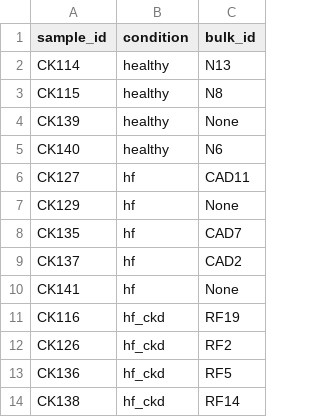
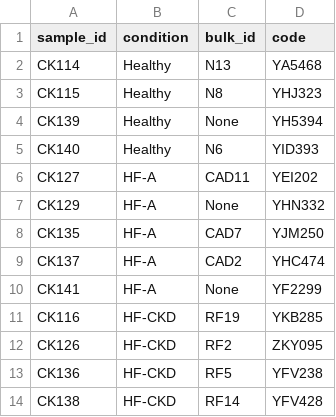
Before and after one commit to saezlab/scHF_rna, a CSV file: data/metadata.csv, drawn as a sheet; the diff names each change by its address in the sheet, - before the commit and + after, or states it on an @@ line.

```diff
--- a/data/metadata.csv
+++ b/data/metadata.csv
+column D (code), rows 2-14: YA5468 | YHJ323 | YH5394 | YID393 | YEI202 | YHN332 | YJM250 | YHC474 | YF2299 | YKB285 | ZKY095 | YFV238 | YFV428
-B2:B5 (condition): healthy
+B2:B5 (condition): Healthy
-B6:B10 (condition): hf
+B6:B10 (condition): HF-A
-B11:B14 (condition): hf_ckd
+B11:B14 (condition): HF-CKD
```
Also changed, not shown: 45 other files.
